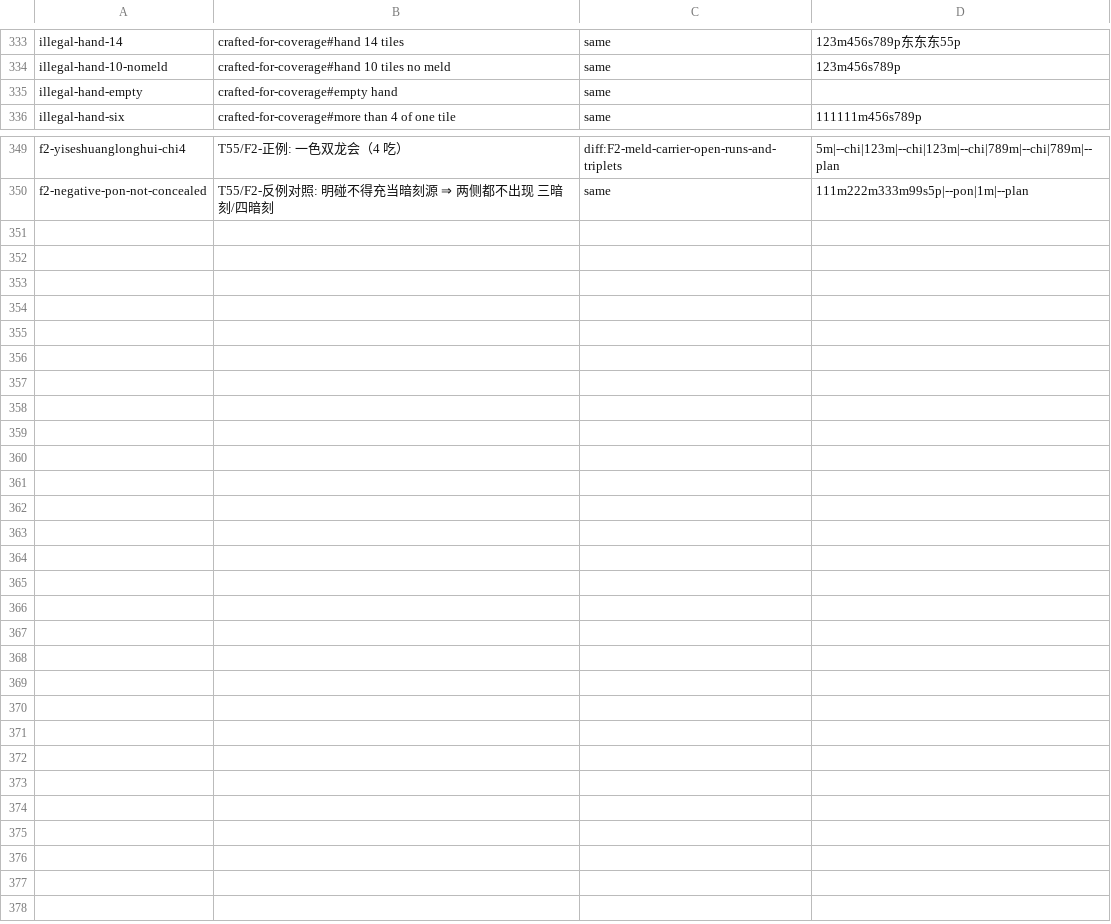
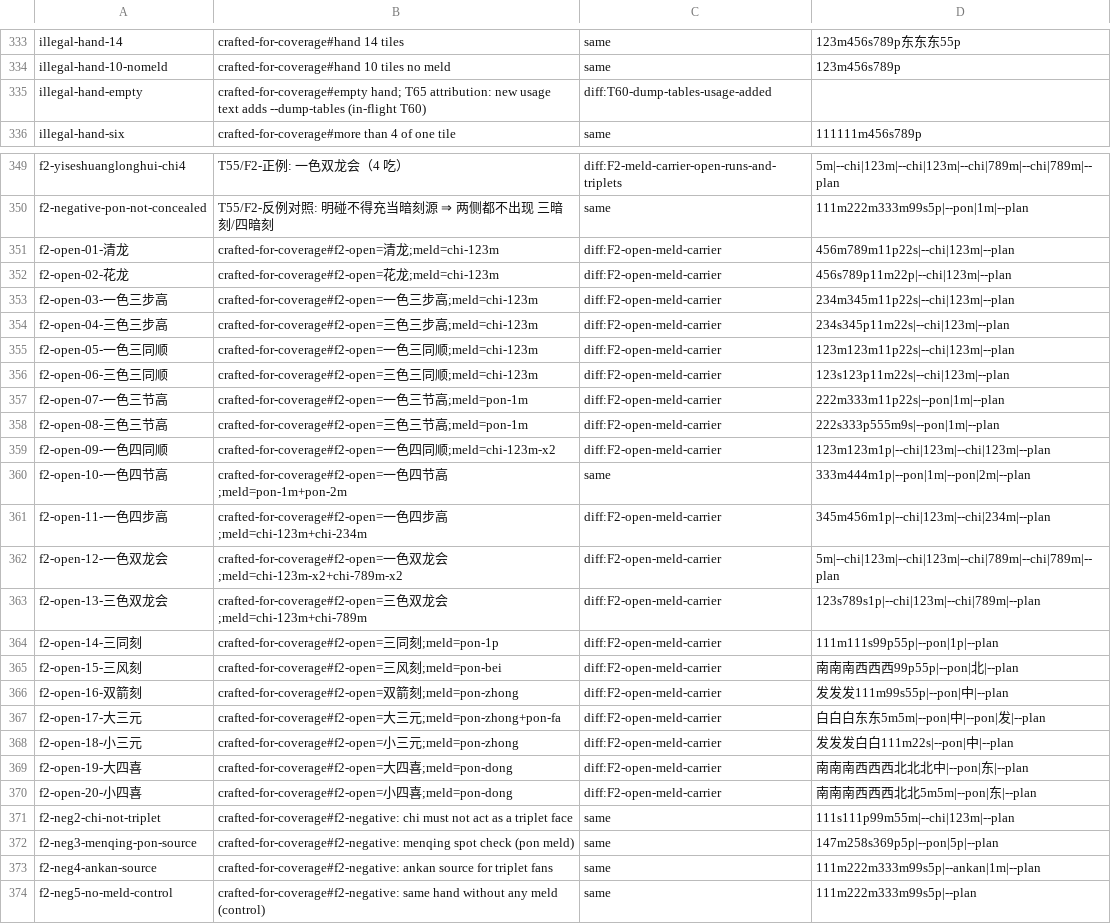
Before and after one commit to VcNightMu/guobiao-mahjong-calc, a TSV file: docs/evidence/diff-cli-cases.tsv, drawn as a sheet; only a part is shown, gaps mark what is left out.

```diff
--- a/docs/evidence/diff-cli-cases.tsv
+++ b/docs/evidence/diff-cli-cases.tsv
@@ -334,3 +334,3 @@ illegal-hand-14	crafted-for-coverage#hand 14 tiles	same	123m456s789p东东东55p
 illegal-hand-10-nomeld	crafted-for-coverage#hand 10 tiles no meld	same	123m456s789p
-illegal-hand-empty	crafted-for-coverage#empty hand	same	
+illegal-hand-empty	crafted-for-coverage#empty hand; T65 attribution: new usage text adds --dump-tables (in-flight T60)	diff:T60-dump-tables-usage-added	
 illegal-hand-six	crafted-for-coverage#more than 4 of one tile	same	111111m456s789p
@@ -350 +350,25 @@ f2-yiseshuanglonghui-chi4	T55/F2-正例: 一色双龙会（4 吃）	diff:F2-meld
 f2-negative-pon-not-concealed	T55/F2-反例对照: 明碰不得充当暗刻源 ⇒ 两侧都不出现 三暗刻/四暗刻	same	111m222m333m99s5p|--pon|1m|--plan
+f2-open-01-清龙	crafted-for-coverage#f2-open=清龙;meld=chi-123m	diff:F2-open-meld-carrier	456m789m11p22s|--chi|123m|--plan
+f2-open-02-花龙	crafted-for-coverage#f2-open=花龙;meld=chi-123m	diff:F2-open-meld-carrier	456s789p11m22p|--chi|123m|--plan
+f2-open-03-一色三步高	crafted-for-coverage#f2-open=一色三步高;meld=chi-123m	diff:F2-open-meld-carrier	234m345m11p22s|--chi|123m|--plan
+f2-open-04-三色三步高	crafted-for-coverage#f2-open=三色三步高;meld=chi-123m	diff:F2-open-meld-carrier	234s345p11m22s|--chi|123m|--plan
+f2-open-05-一色三同顺	crafted-for-coverage#f2-open=一色三同顺;meld=chi-123m	diff:F2-open-meld-carrier	123m123m11p22s|--chi|123m|--plan
+f2-open-06-三色三同顺	crafted-for-coverage#f2-open=三色三同顺;meld=chi-123m	diff:F2-open-meld-carrier	123s123p11m22s|--chi|123m|--plan
+f2-open-07-一色三节高	crafted-for-coverage#f2-open=一色三节高;meld=pon-1m	diff:F2-open-meld-carrier	222m333m11p22s|--pon|1m|--plan
+f2-open-08-三色三节高	crafted-for-coverage#f2-open=三色三节高;meld=pon-1m	diff:F2-open-meld-carrier	222s333p555m9s|--pon|1m|--plan
+f2-open-09-一色四同顺	crafted-for-coverage#f2-open=一色四同顺;meld=chi-123m-x2	diff:F2-open-meld-carrier	123m123m1p|--chi|123m|--chi|123m|--plan
+f2-open-10-一色四节高	crafted-for-coverage#f2-open=一色四节高;meld=pon-1m+pon-2m	same	333m444m1p|--pon|1m|--pon|2m|--plan
+f2-open-11-一色四步高	crafted-for-coverage#f2-open=一色四步高;meld=chi-123m+chi-234m	diff:F2-open-meld-carrier	345m456m1p|--chi|123m|--chi|234m|--plan
+f2-open-12-一色双龙会	crafted-for-coverage#f2-open=一色双龙会;meld=chi-123m-x2+chi-789m-x2	diff:F2-open-meld-carrier	5m|--chi|123m|--chi|123m|--chi|789m|--chi|789m|--plan
+f2-open-13-三色双龙会	crafted-for-coverage#f2-open=三色双龙会;meld=chi-123m+chi-789m	diff:F2-open-meld-carrier	123s789s1p|--chi|123m|--chi|789m|--plan
+f2-open-14-三同刻	crafted-for-coverage#f2-open=三同刻;meld=pon-1p	diff:F2-open-meld-carrier	111m111s99p55p|--pon|1p|--plan
+f2-open-15-三风刻	crafted-for-coverage#f2-open=三风刻;meld=pon-bei	diff:F2-open-meld-carrier	南南南西西西99p55p|--pon|北|--plan
+f2-open-16-双箭刻	crafted-for-coverage#f2-open=双箭刻;meld=pon-zhong	diff:F2-open-meld-carrier	发发发111m99s55p|--pon|中|--plan
+f2-open-17-大三元	crafted-for-coverage#f2-open=大三元;meld=pon-zhong+pon-fa	diff:F2-open-meld-carrier	白白白东东5m5m|--pon|中|--pon|发|--plan
+f2-open-18-小三元	crafted-for-coverage#f2-open=小三元;meld=pon-zhong	diff:F2-open-meld-carrier	发发发白白111m22s|--pon|中|--plan
+f2-open-19-大四喜	crafted-for-coverage#f2-open=大四喜;meld=pon-dong	diff:F2-open-meld-carrier	南南南西西西北北北中|--pon|东|--plan
+f2-open-20-小四喜	crafted-for-coverage#f2-open=小四喜;meld=pon-dong	diff:F2-open-meld-carrier	南南南西西西北北5m5m|--pon|东|--plan
+f2-neg2-chi-not-triplet	crafted-for-coverage#f2-negative: chi must not act as a triplet face	same	111s111p99m55m|--chi|123m|--plan
+f2-neg3-menqing-pon-source	crafted-for-coverage#f2-negative: menqing spot check (pon meld)	same	147m258s369p5p|--pon|5p|--plan
+f2-neg4-ankan-source	crafted-for-coverage#f2-negative: ankan source for triplet fans	same	111m222m333m99s5p|--ankan|1m|--plan
+f2-neg5-no-meld-control	crafted-for-coverage#f2-negative: same hand without any meld (control)	same	111m222m333m99s5p|--plan
```
Also changed, not shown: docs/evidence/diff-cli-results-release.tsv, docs/evidence/diff-cli-results.tsv, 8 other files.
